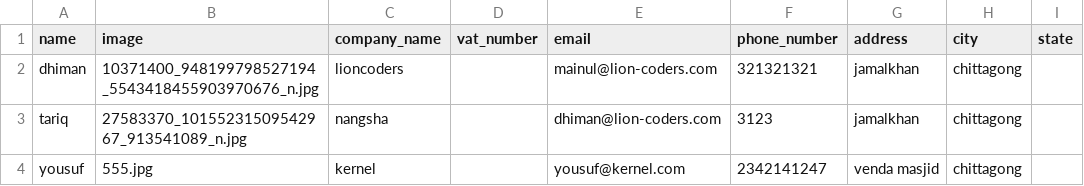
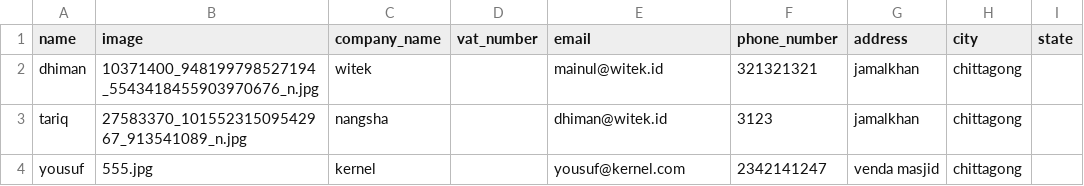
Before and after one commit to ariftirtawijaya/wipos, a CSV file: public/downloads/Biller-2018-03-12.csv, drawn as a sheet; only a part is shown; the diff names each change by its address in the sheet, - before the commit and + after, or states it on an @@ line.

```diff
--- a/public/downloads/Biller-2018-03-12.csv
+++ b/public/downloads/Biller-2018-03-12.csv
-C2 (company_name): lioncoders
+C2 (company_name): witek
-E2 (email): mainul@lion-coders.com
+E2 (email): mainul@witek.id
-E3 (email): dhiman@lion-coders.com
+E3 (email): dhiman@witek.id
```
Also changed, not shown: public/downloads/2018-02-27.csv, public/downloads/2018-03-11.csv, 13 other files.
